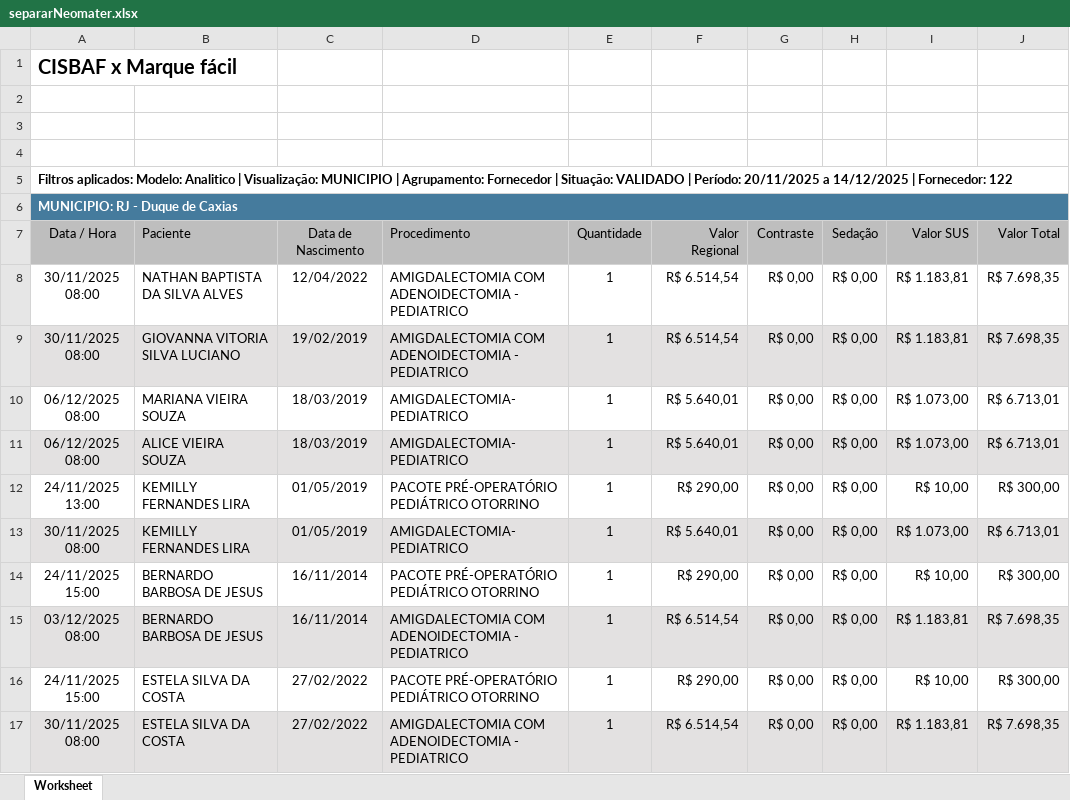
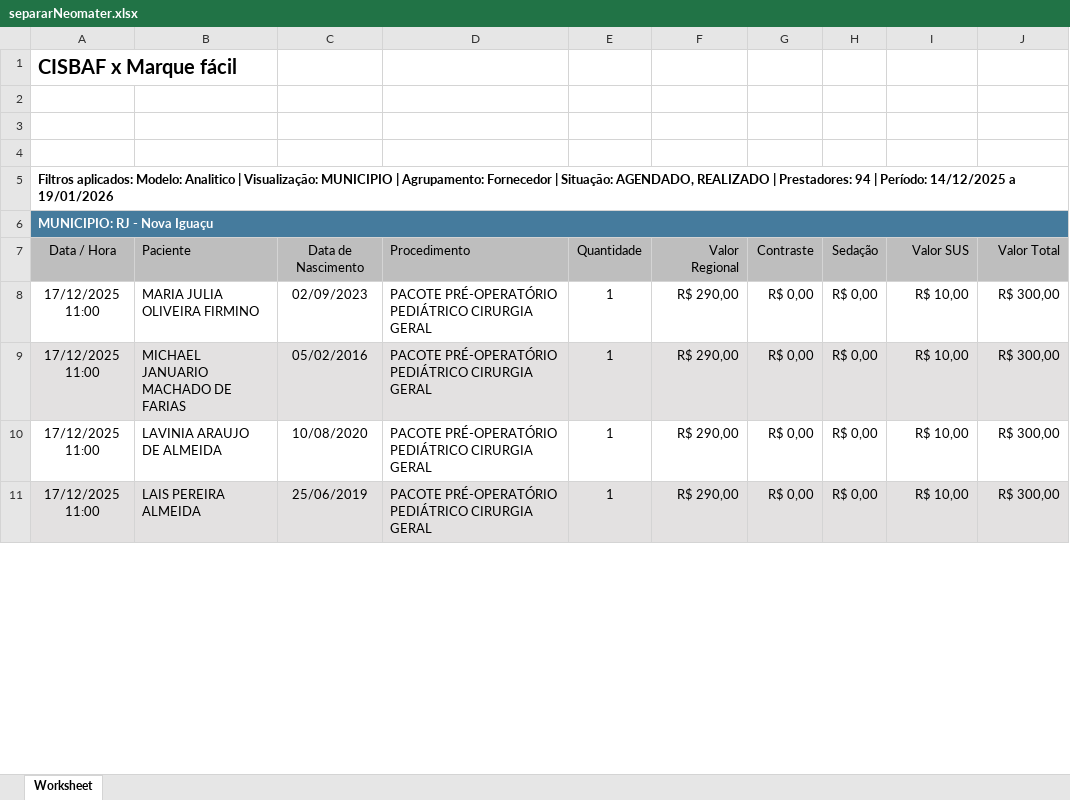
Before and after one commit to Davi-html/analise-opera-facil, an Excel workbook: separarRelatorio/separarNeomater.xlsx, sheet Worksheet, drawn as a sheet; only a part is shown; values as stored, in another font and other column widths than the file's, no borders; charts and pictures not drawn; removed rows and columns are numbered as before the commit, all else as after; the diff covers the shown part only; the diff names each change by its address in the sheet, - before the commit and + after, or states it on an @@ line.

```diff
--- a/separarRelatorio/separarNeomater.xlsx (sheet Worksheet)
+++ b/separarRelatorio/separarNeomater.xlsx (sheet Worksheet)
-A5: …| Situação: VALIDADO | Período: 20/11/2025 a 14/12/2025 | Fornecedor: 122
+A5: …| Situação: AGENDADO, REALIZADO | Prestadores: 94 | Período: 14/12/2025 a 19/01/2026
-A6: MUNICIPIO: RJ - Duque de Caxias
+A6: MUNICIPIO: RJ - Nova Iguaçu
-row 8: 30/11/2025 08:00 | NATHAN BAPTISTA DA SILVA ALVES | 12/04/2022 | AMIGDALECTOMIA COM ADENOIDECTOMIA - PEDIATRICO | 1 | R$ 6.514,54 | R$ 0,00 | R$ 0,00 | R$ 1.183,81 | R$ 7.698,35
-row 9: 30/11/2025 08:00 | GIOVANNA VITORIA SILVA LUCIANO | 19/02/2019 | AMIGDALECTOMIA COM ADENOIDECTOMIA - PEDIATRICO | 1 | R$ 6.514,54 | R$ 0,00 | R$ 0,00 | R$ 1.183,81 | R$ 7.698,35
-A8: 06/12/2025 08:00
+A8: 17/12/2025 11:00
-B8: MARIANA VIEIRA SOUZA
+B8: MARIA JULIA OLIVEIRA FIRMINO
-C8: 18/03/2019
+C8: 02/09/2023
-D8: AMIGDALECTOMIA- PEDIATRICO
+D8: PACOTE PRÉ-OPERATÓRIO PEDIÁTRICO CIRURGIA GERAL
-F8: R$ 5.640,01
+F8: R$ 290,00
-I8: R$ 1.073,00
+I8: R$ 10,00
-J8: R$ 6.713,01
+J8: R$ 300,00
-row 11: 06/12/2025 08:00 | ALICE VIEIRA SOUZA | 18/03/2019 | AMIGDALECTOMIA- PEDIATRICO | 1 | R$ 5.640,01 | R$ 0,00 | R$ 0,00 | R$ 1.073,00 | R$ 6.713,01
-A9: 24/11/2025 13:00
+A9: 17/12/2025 11:00
-A9:J9 fill: none
+A9:J9 fill: #E3E1E1
-B9: KEMILLY FERNANDES LIRA
+B9: MICHAEL JANUARIO MACHADO DE FARIAS
-C9: 01/05/2019
+C9: 05/02/2016
-D9: PACOTE PRÉ-OPERATÓRIO PEDIÁTRICO OTORRINO
+D9: PACOTE PRÉ-OPERATÓRIO PEDIÁTRICO CIRURGIA GERAL
-row 13: 30/11/2025 08:00 | KEMILLY FERNANDES LIRA | 01/05/2019 | AMIGDALECTOMIA- PEDIATRICO | 1 | R$ 5.640,01 | R$ 0,00 | R$ 0,00 | R$ 1.073,00 | R$ 6.713,01
-A10: 24/11/2025 15:00
+A10: 17/12/2025 11:00
-B10: BERNARDO BARBOSA DE JESUS
+B10: LAVINIA ARAUJO DE ALMEIDA
-C10: 16/11/2014
+C10: 10/08/2020
-D10: PACOTE PRÉ-OPERATÓRIO PEDIÁTRICO OTORRINO
+D10: PACOTE PRÉ-OPERATÓRIO PEDIÁTRICO CIRURGIA GERAL
-row 15: 03/12/2025 08:00 | BERNARDO BARBOSA DE JESUS | 16/11/2014 | AMIGDALECTOMIA COM ADENOIDECTOMIA - PEDIATRICO | 1 | R$ 6.514,54 | R$ 0,00 | R$ 0,00 | R$ 1.183,81 | R$ 7.698,35
-A11: 24/11/2025 15:00
+A11: 17/12/2025 11:00
-A11:J11 fill: none
+A11:J11 fill: #E3E1E1
-B11: ESTELA SILVA DA COSTA
+B11: LAIS PEREIRA ALMEIDA
-C11: 27/02/2022
+C11: 25/06/2019
-D11: PACOTE PRÉ-OPERATÓRIO PEDIÁTRICO OTORRINO
+D11: PACOTE PRÉ-OPERATÓRIO PEDIÁTRICO CIRURGIA GERAL
-row 17: 30/11/2025 08:00 | ESTELA SILVA DA COSTA | 27/02/2022 | AMIGDALECTOMIA COM ADENOIDECTOMIA - PEDIATRICO | 1 | R$ 6.514,54 | R$ 0,00 | R$ 0,00 | R$ 1.183,81 | R$ 7.698,35
```
Also changed, not shown: 119 added rows, 57 removed rows, 8 moved rows, 118 edited cells and cell formats elsewhere in this sheet, Prestador/neotin/resultado/relatorio_neotin_APENAS_VALORES.xlsx, Prestador/neotin/resultado/relatorio_neotin_COMPLETO.xlsx, 17 other files.
